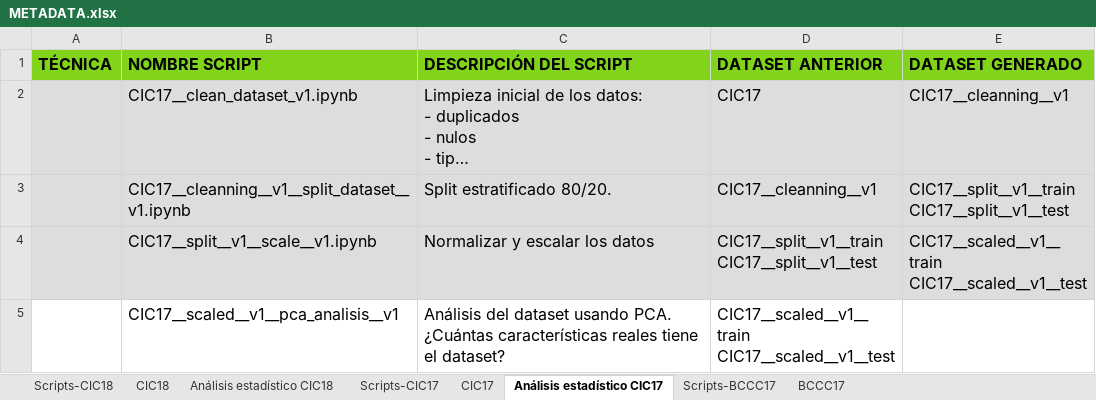
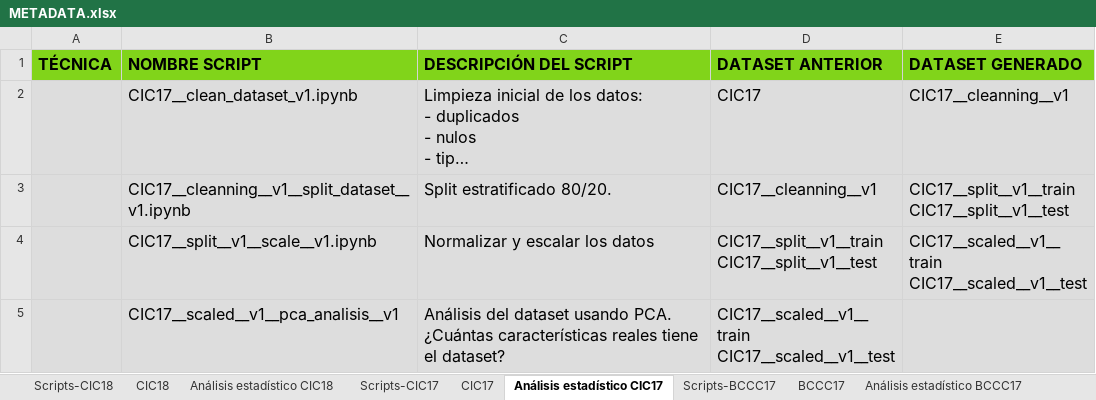
Before and after one commit to lamux04/BECA-INVESTIGACION, an Excel workbook: 02_datasets/metadata/METADATA.xlsx, sheet Análisis estadístico CIC17, drawn as a sheet; long unchanged cells end in …; values as stored, in another font and other column widths than the file's, no borders; the diff names each change by its address in the sheet, - before the commit and + after, or states it on an @@ line.

```diff
--- a/02_datasets/metadata/METADATA.xlsx (sheet Análisis estadístico CIC17)
+++ b/02_datasets/metadata/METADATA.xlsx (sheet Análisis estadístico CIC17)
+sheet tab: Análisis estadístico BCCC17
-A5:E5 fill: none
+A5:E5 fill: #DDDDDD
```
Also changed, not shown: sheet Análisis estadístico CIC18, 47 other files.
